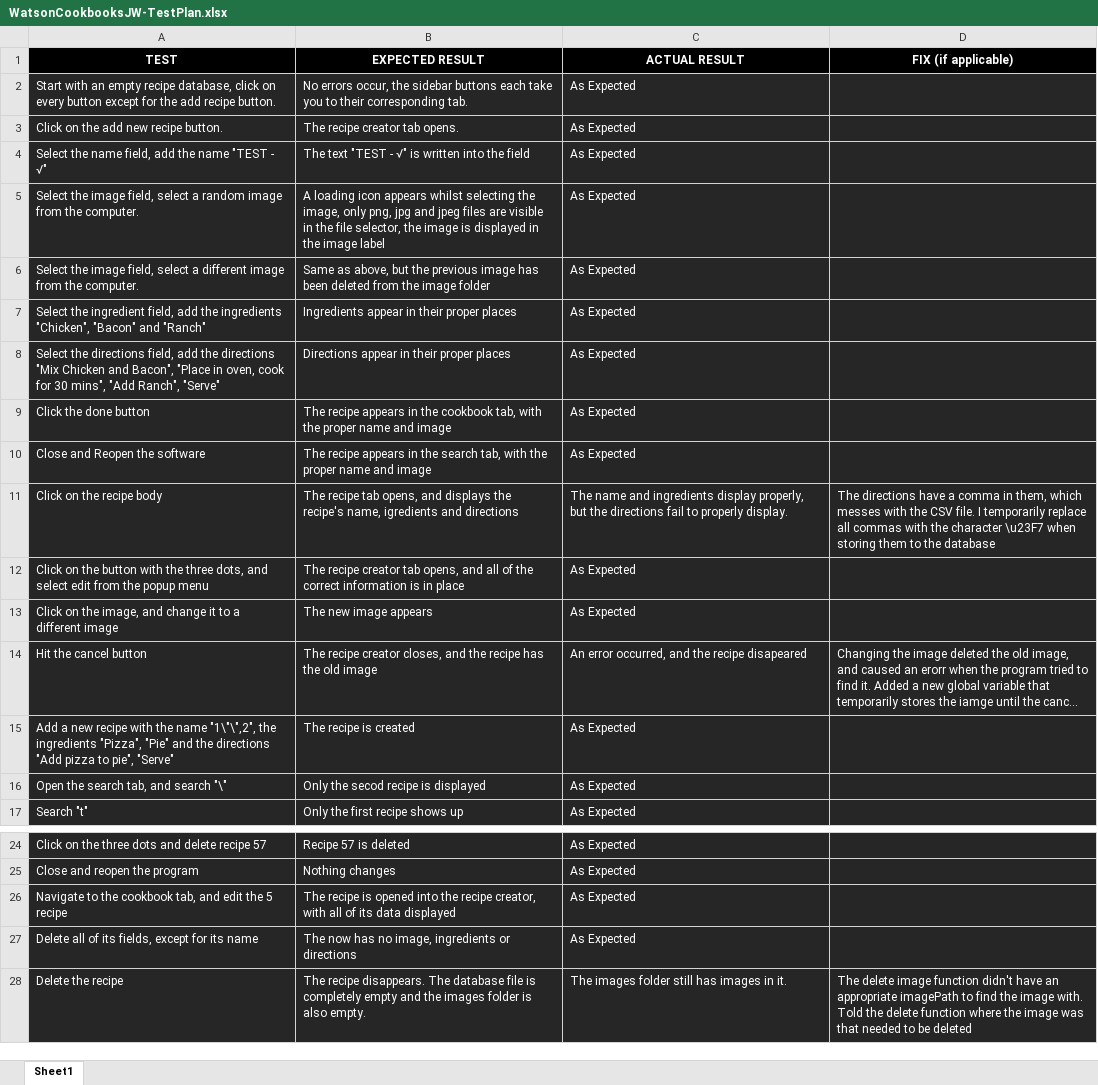
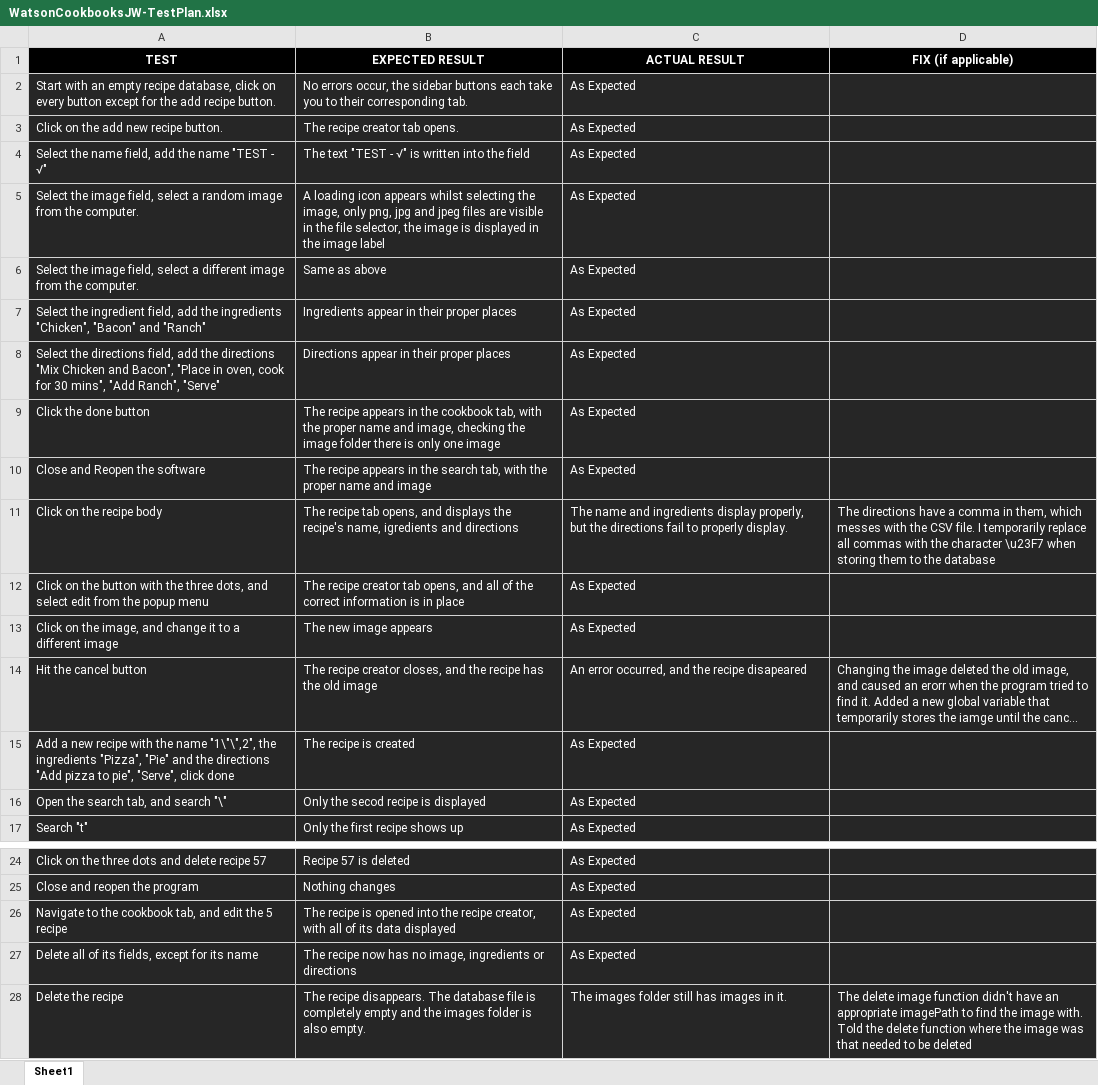
Before and after one commit to TuisDev/online-java, an Excel workbook: Final/Culminating/Planning/WatsonCookbooksJW-TestPlan.xlsx, sheet Sheet1, drawn as a sheet; only a part is shown, gaps mark what is left out; long unchanged cells end in …; values as stored, in another font and other column widths than the file's, no borders; the diff names each change by its address in the sheet, - before the commit and + after, or states it on an @@ line.

```diff
--- a/Final/Culminating/Planning/WatsonCookbooksJW-TestPlan.xlsx (sheet Sheet1)
+++ b/Final/Culminating/Planning/WatsonCookbooksJW-TestPlan.xlsx (sheet Sheet1)
-B6 (EXPECTED RESULT): Same as above, but the previous image has been deleted from the image folder
+B6 (EXPECTED RESULT): Same as above
-B9 (EXPECTED RESULT): …name and image
+B9 (EXPECTED RESULT): …name and image, checking the image folder there is only one image
-A15 (TEST): …to pie", "Serve"
+A15 (TEST): …to pie", "Serve", click done
-B27 (EXPECTED RESULT): The now has…
+B27 (EXPECTED RESULT): The recipe now has…
```
Also changed, not shown: Final/Culminating/Planning/WatsonCookbooksJW-GANT.xlsx, 22 other files.
